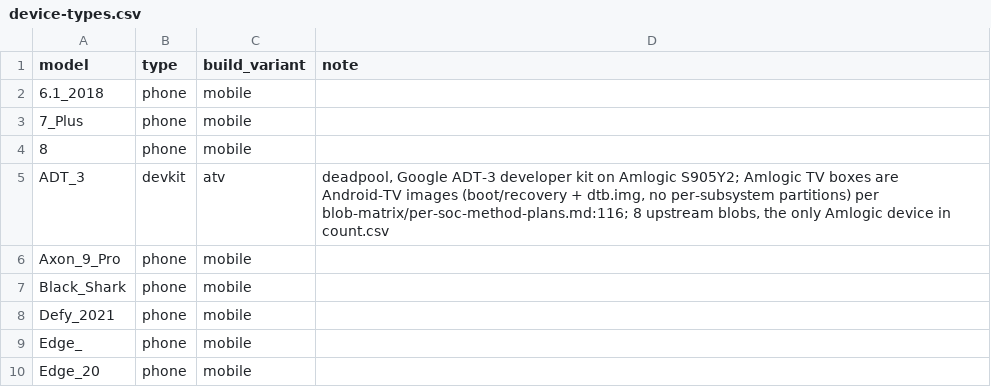
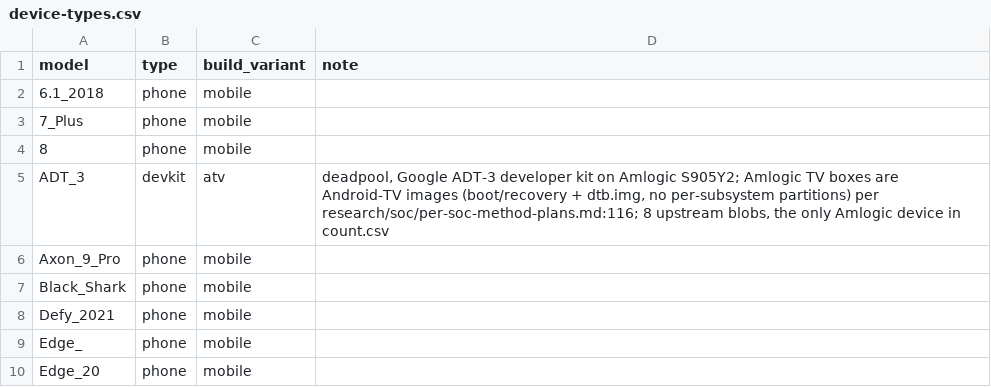
Before and after one commit to adineo-cmd/librephone-blob-research, a CSV file: site/data/device-types.csv, drawn as a sheet; only a part is shown.

Commit message:
data: update ADT_3 evidence citation to restructured path

```diff
--- a/site/data/device-types.csv
+++ b/site/data/device-types.csv
@@ -4,3 +4,3 @@ model,type,build_variant,note
 8,phone,mobile,
-ADT_3,devkit,atv,"deadpool, Google ADT-3 developer kit on Amlogic S905Y2; Amlogic TV boxes are Android-TV images (boot/recovery + dtb.img, no per-subsystem partitions) per blob-matrix/per-soc-method-plans.md:116; 8 upstream blobs, the only Amlogic device in count.csv"
+ADT_3,devkit,atv,"deadpool, Google ADT-3 developer kit on Amlogic S905Y2; Amlogic TV boxes are Android-TV images (boot/recovery + dtb.img, no per-subsystem partitions) per research/soc/per-soc-method-plans.md:116; 8 upstream blobs, the only Amlogic device in count.csv"
 Axon_9_Pro,phone,mobile,
```
Also changed, not shown: 1 other file.
